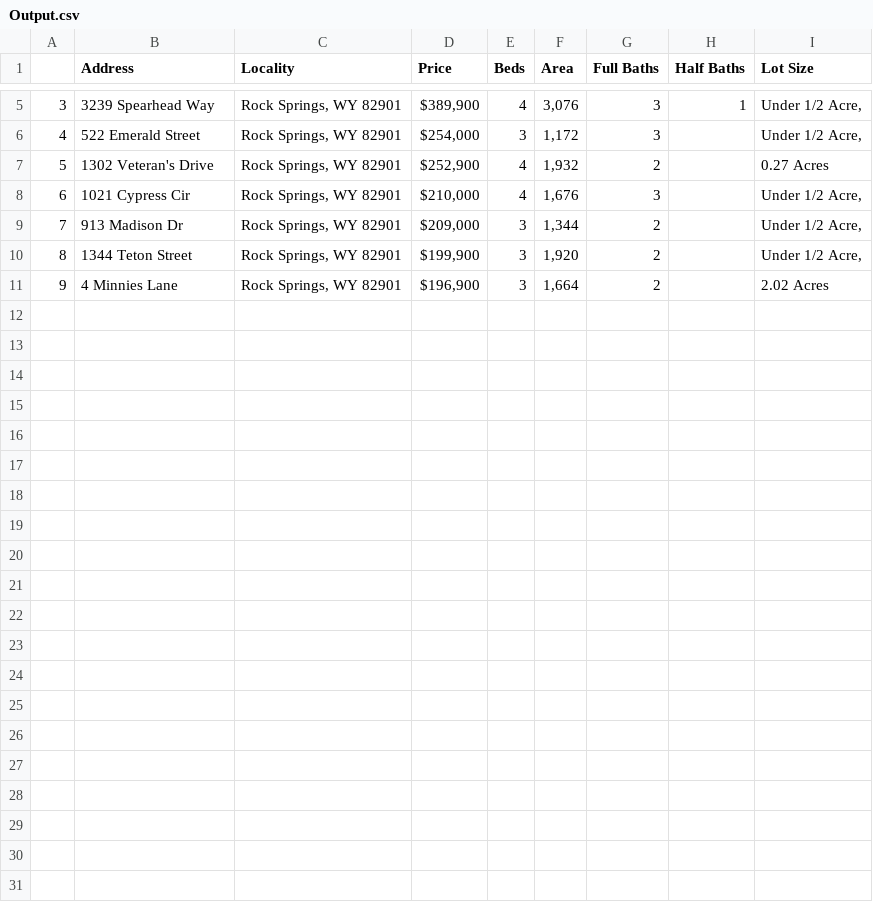
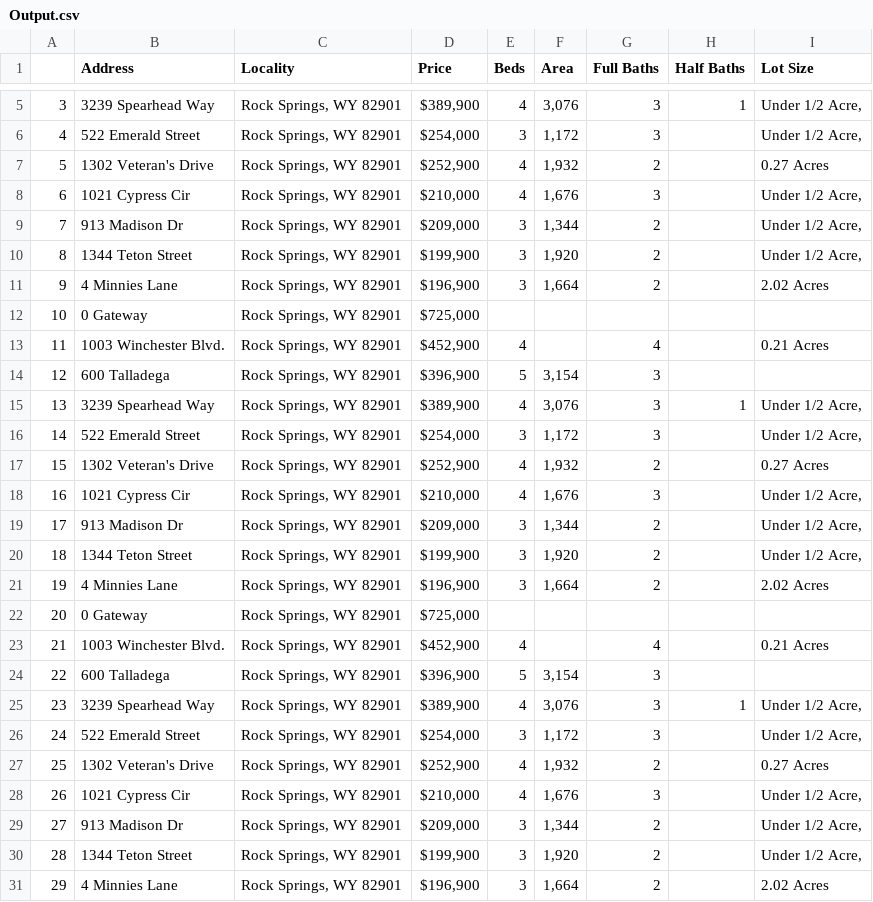
Before and after one commit to Macpdleonr/Python, a CSV file: Udemy/Web Scraping/Output.csv, drawn as a sheet; only a part is shown, gaps mark what is left out; the diff names each change by its address in the sheet, - before the commit and + after, or states it on an @@ line.

Commit message:
Update Output.csv

```diff
--- a/Udemy/Web Scraping/Output.csv
+++ b/Udemy/Web Scraping/Output.csv
+row 12: 10 | 0 Gateway | Rock Springs, WY 82901 | $725,000
+row 13: 11 | 1003 Winchester Blvd. | Rock Springs, WY 82901 | $452,900 | 4 |  | 4 |  | 0.21 Acres
+row 14: 12 | 600 Talladega | Rock Springs, WY 82901 | $396,900 | 5 | 3,154 | 3
+row 15: 13 | 3239 Spearhead Way | Rock Springs, WY 82901 | $389,900 | 4 | 3,076 | 3 | 1 | Under 1/2 Acre,
+row 16: 14 | 522 Emerald Street | Rock Springs, WY 82901 | $254,000 | 3 | 1,172 | 3 |  | Under 1/2 Acre,
+row 17: 15 | 1302 Veteran's Drive | Rock Springs, WY 82901 | $252,900 | 4 | 1,932 | 2 |  | 0.27 Acres
+row 18: 16 | 1021 Cypress Cir | Rock Springs, WY 82901 | $210,000 | 4 | 1,676 | 3 |  | Under 1/2 Acre,
+row 19: 17 | 913 Madison Dr | Rock Springs, WY 82901 | $209,000 | 3 | 1,344 | 2 |  | Under 1/2 Acre,
+row 20: 18 | 1344 Teton Street | Rock Springs, WY 82901 | $199,900 | 3 | 1,920 | 2 |  | Under 1/2 Acre,
+row 21: 19 | 4 Minnies Lane | Rock Springs, WY 82901 | $196,900 | 3 | 1,664 | 2 |  | 2.02 Acres
+row 22: 20 | 0 Gateway | Rock Springs, WY 82901 | $725,000
+row 23: 21 | 1003 Winchester Blvd. | Rock Springs, WY 82901 | $452,900 | 4 |  | 4 |  | 0.21 Acres
+row 24: 22 | 600 Talladega | Rock Springs, WY 82901 | $396,900 | 5 | 3,154 | 3
+row 25: 23 | 3239 Spearhead Way | Rock Springs, WY 82901 | $389,900 | 4 | 3,076 | 3 | 1 | Under 1/2 Acre,
+row 26: 24 | 522 Emerald Street | Rock Springs, WY 82901 | $254,000 | 3 | 1,172 | 3 |  | Under 1/2 Acre,
+row 27: 25 | 1302 Veteran's Drive | Rock Springs, WY 82901 | $252,900 | 4 | 1,932 | 2 |  | 0.27 Acres
+row 28: 26 | 1021 Cypress Cir | Rock Springs, WY 82901 | $210,000 | 4 | 1,676 | 3 |  | Under 1/2 Acre,
+row 29: 27 | 913 Madison Dr | Rock Springs, WY 82901 | $209,000 | 3 | 1,344 | 2 |  | Under 1/2 Acre,
+row 30: 28 | 1344 Teton Street | Rock Springs, WY 82901 | $199,900 | 3 | 1,920 | 2 |  | Under 1/2 Acre,
+row 31: 29 | 4 Minnies Lane | Rock Springs, WY 82901 | $196,900 | 3 | 1,664 | 2 |  | 2.02 Acres
```
